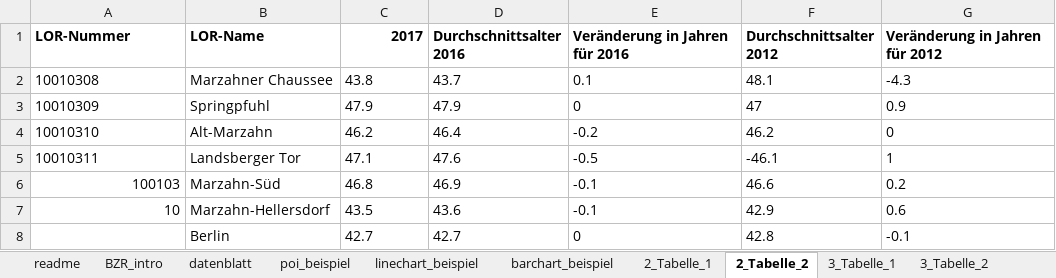
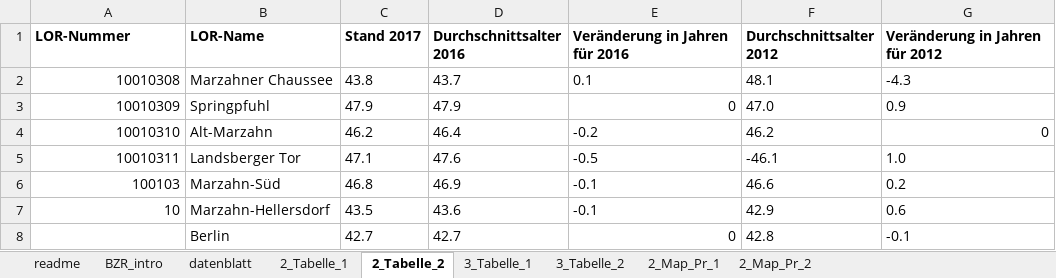
Before and after one commit to technologiestiftung/bezirksregionenprofile-daten, an Excel workbook: data-input/marzahnsued.xlsx, sheet 2_Tabelle_2, drawn as a sheet; values as stored, in another font and other column widths than the file's, no borders; the diff names each change by its address in the sheet, - before the commit and + after, or states it on an @@ line.

```diff
--- a/data-input/marzahnsued.xlsx (sheet 2_Tabelle_2)
+++ b/data-input/marzahnsued.xlsx (sheet 2_Tabelle_2)
-sheet tab: poi_beispiel
-sheet tab: linechart_beispiel
-sheet tab: barchart_beispiel
-C1: 2017
+C1: Stand 2017
-A2:A5 alignment: left
+A2:A5 alignment: right
-E3 alignment: left
+E3 alignment: right
-F3 (Durchschnittsalter 2012): 47
+F3 (Durchschnittsalter 2012): 47.0
-G4 alignment: left
+G4 alignment: right
-G5 (Veränderung in Jahren für 2012): 1
+G5 (Veränderung in Jahren für 2012): 1.0
-E8 alignment: left
+E8 alignment: right
```
Also changed, not shown: sheet datenblatt, sheet 3_Tabelle_2, sheet 3_Tabelle_1, sheet 2_Tabelle_1, sheet 2_Map_Pr_1, sheet BZR_intro, 2 more sheets, formulas that keep their value, data-input/example-data-input.xlsx, 20 other files.
